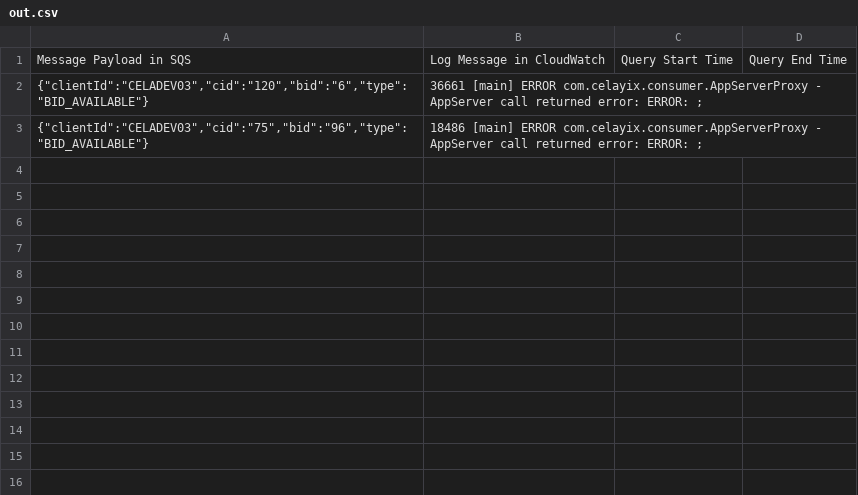
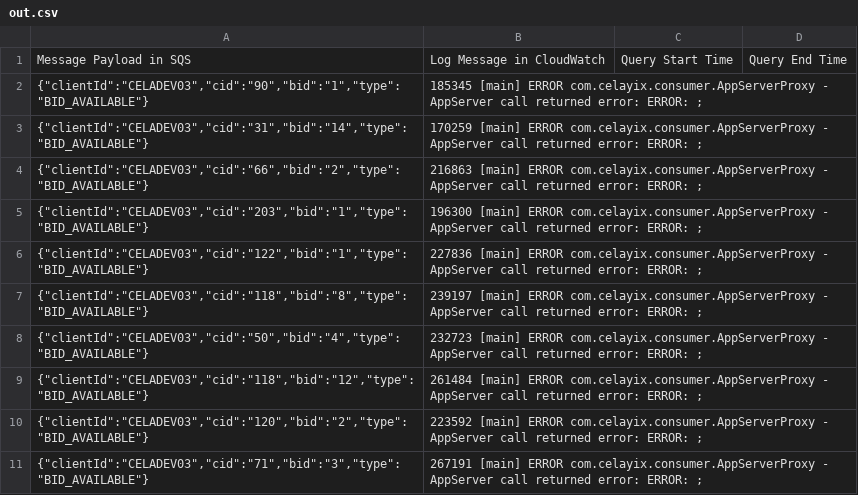
Before and after one commit to Rauf00/SQS-dead-letter-queue-cleaner, a CSV file: out.csv, drawn as a sheet.

Commit message:
Added an additional check in getErrorLogForSQSMessages to make sure that the required error log comes up right after the payload was requested

```diff
--- a/out.csv
+++ b/out.csv
@@ -1,3 +1,11 @@
 Message Payload in SQS,Log Message in CloudWatch,Query Start Time,Query End Time
-"{""clientId"":""CELADEV03"",""cid"":""120"",""bid"":""6"",""type"":""BID_AVAILABLE""}",36661 [main] ERROR com.celayix.consumer.AppServerProxy  - AppServer call returned error: ERROR: ; ,,
-"{""clientId"":""CELADEV03"",""cid"":""75"",""bid"":""96"",""type"":""BID_AVAILABLE""}",18486 [main] ERROR com.celayix.consumer.AppServerProxy  - AppServer call returned error: ERROR: ; ,,
+"{""clientId"":""CELADEV03"",""cid"":""90"",""bid"":""1"",""type"":""BID_AVAILABLE""}",185345 [main] ERROR com.celayix.consumer.AppServerProxy  - AppServer call returned error: ERROR: ; ,,
+"{""clientId"":""CELADEV03"",""cid"":""31"",""bid"":""14"",""type"":""BID_AVAILABLE""}",170259 [main] ERROR com.celayix.consumer.AppServerProxy  - AppServer call returned error: ERROR: ; ,,
+"{""clientId"":""CELADEV03"",""cid"":""66"",""bid"":""2"",""type"":""BID_AVAILABLE""}",216863 [main] ERROR com.celayix.consumer.AppServerProxy  - AppServer call returned error: ERROR: ; ,,
+"{""clientId"":""CELADEV03"",""cid"":""203"",""bid"":""1"",""type"":""BID_AVAILABLE""}",196300 [main] ERROR com.celayix.consumer.AppServerProxy  - AppServer call returned error: ERROR: ; ,,
+"{""clientId"":""CELADEV03"",""cid"":""122"",""bid"":""1"",""type"":""BID_AVAILABLE""}",227836 [main] ERROR com.celayix.consumer.AppServerProxy  - AppServer call returned error: ERROR: ; ,,
+"{""clientId"":""CELADEV03"",""cid"":""118"",""bid"":""8"",""type"":""BID_AVAILABLE""}",239197 [main] ERROR com.celayix.consumer.AppServerProxy  - AppServer call returned error: ERROR: ; ,,
+"{""clientId"":""CELADEV03"",""cid"":""50"",""bid"":""4"",""type"":""BID_AVAILABLE""}",232723 [main] ERROR com.celayix.consumer.AppServerProxy  - AppServer call returned error: ERROR: ; ,,
+"{""clientId"":""CELADEV03"",""cid"":""118"",""bid"":""12"",""type"":""BID_AVAILABLE""}",261484 [main] ERROR com.celayix.consumer.AppServerProxy  - AppServer call returned error: ERROR: ; ,,
+"{""clientId"":""CELADEV03"",""cid"":""120"",""bid"":""2"",""type"":""BID_AVAILABLE""}",223592 [main] ERROR com.celayix.consumer.AppServerProxy  - AppServer call returned error: ERROR: ; ,,
+"{""clientId"":""CELADEV03"",""cid"":""71"",""bid"":""3"",""type"":""BID_AVAILABLE""}",267191 [main] ERROR com.celayix.consumer.AppServerProxy  - AppServer call returned error: ERROR: ; ,,
```
Also changed, not shown: 1 other file.
